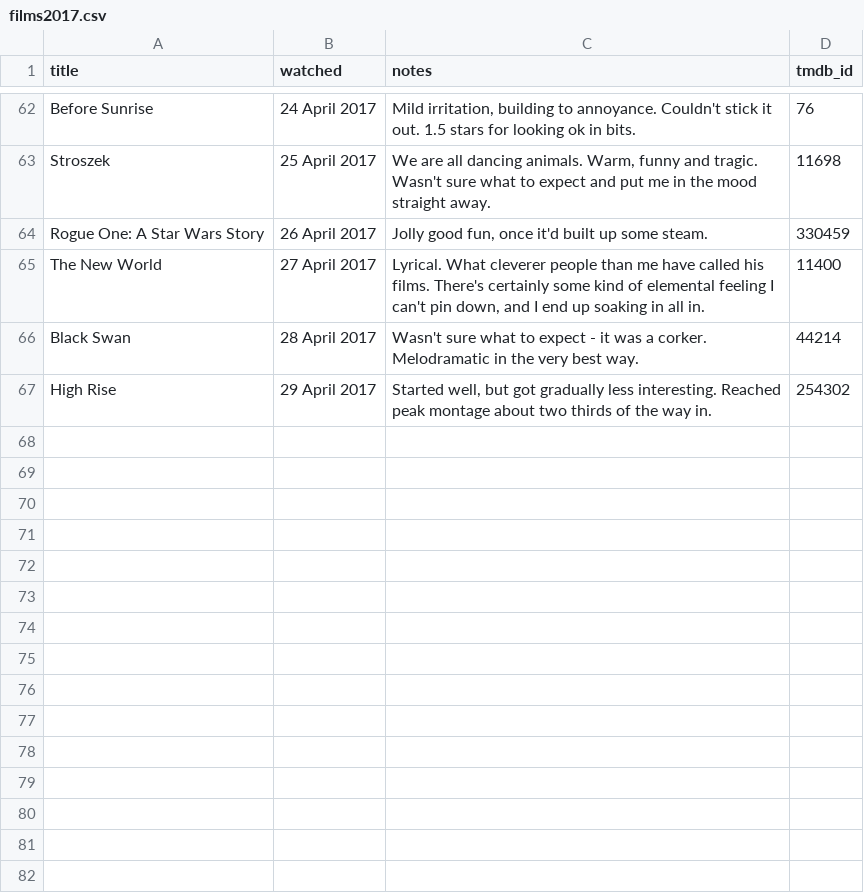
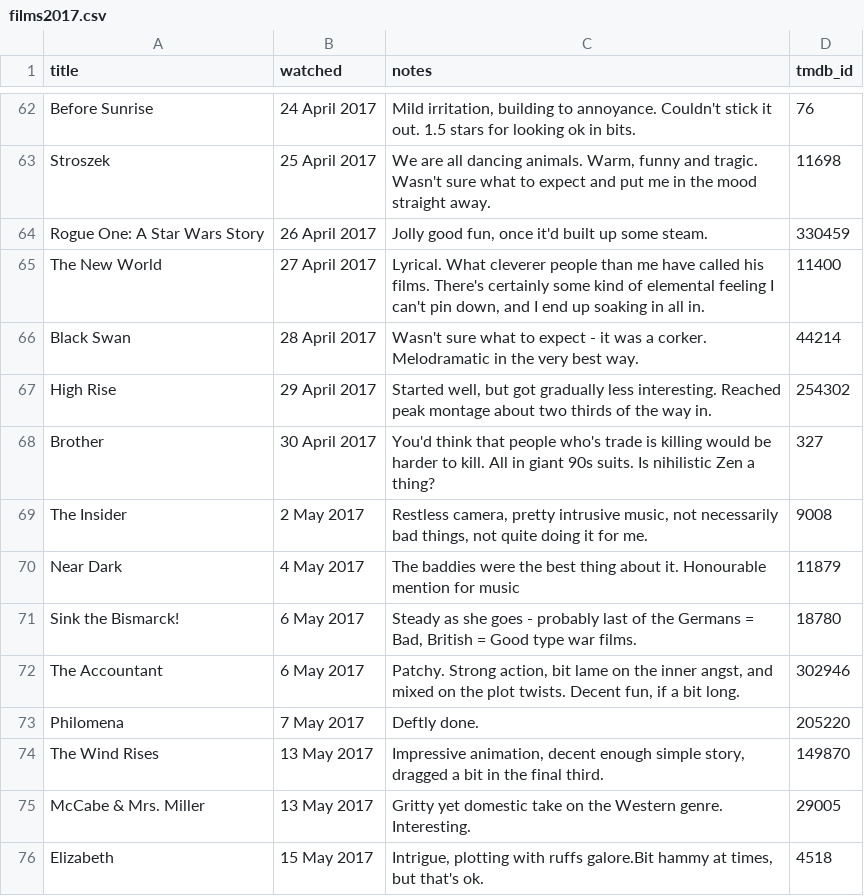
Before and after one commit to kjmears/kjmears.github.io, a CSV file: _data/films2017.csv, drawn as a sheet; only a part is shown, gaps mark what is left out; the diff names each change by its address in the sheet, - before the commit and + after, or states it on an @@ line.

Commit message:
Updated films

```diff
--- a/_data/films2017.csv
+++ b/_data/films2017.csv
+row 68: Brother | 30 April 2017 | You'd think that people who's trade is killing would be harder to kill. All in giant 90s suits. Is nihilistic Zen a thing? | 327
+row 69: The Insider | 2 May 2017 | Restless camera, pretty intrusive music, not necessarily bad things, not quite doing it for me. | 9008
+row 70: Near Dark | 4 May 2017 | The baddies were the best thing about it. Honourable mention for music | 11879
+row 71: Sink the Bismarck! | 6 May 2017 | Steady as she goes - probably last of the Germans = Bad, British = Good type war films. | 18780
+row 72: The Accountant | 6 May 2017 | Patchy. Strong action, bit lame on the inner angst, and mixed on the plot twists. Decent fun, if a bit long. | 302946
+row 73: Philomena | 7 May 2017 | Deftly done. | 205220
+row 74: The Wind Rises | 13 May 2017 | Impressive animation, decent enough simple story, dragged a bit in the final third. | 149870
+row 75: McCabe & Mrs. Miller | 13 May 2017 | Gritty yet domestic take on the Western genre. Interesting. | 29005
+row 76: Elizabeth | 15 May 2017 | Intrigue, plotting with ruffs galore.Bit hammy at times, but that's ok. | 4518
```
